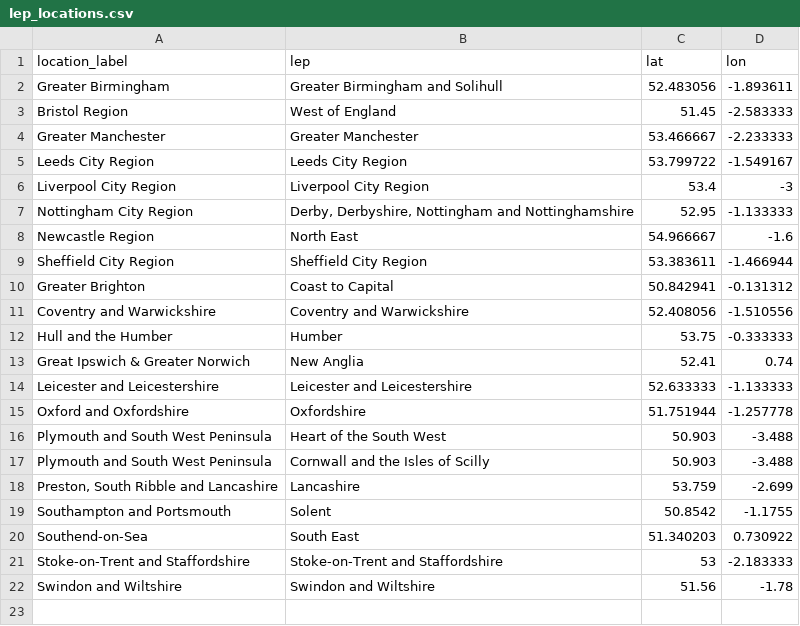
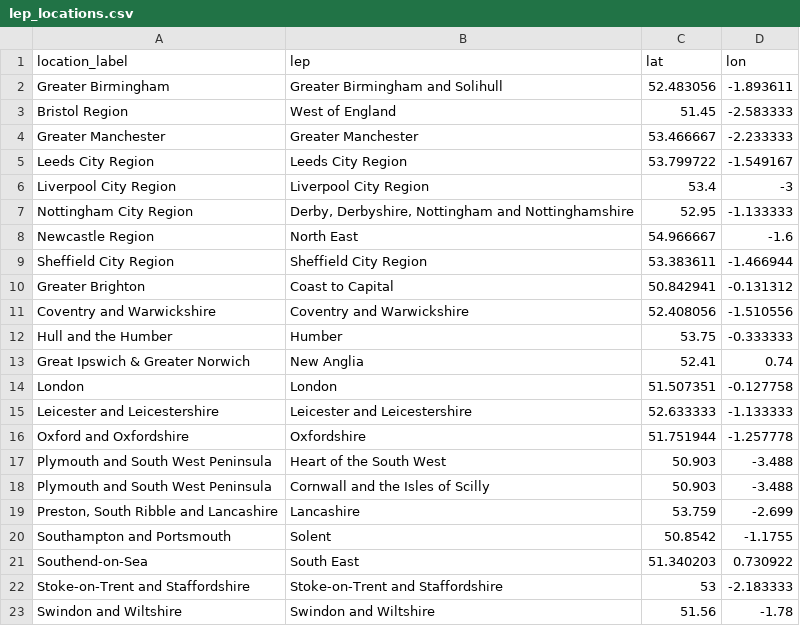
Before and after one commit to BGT-Analytics/where-the-work-is, a CSV file: data/lep_locations.csv, drawn as a sheet.

Commit message:
updated lep locations with london

```diff
--- a/data/lep_locations.csv
+++ b/data/lep_locations.csv
@@ -13,2 +13,3 @@ Hull and the Humber,Humber,53.75,-0.333333
 Great Ipswich & Greater Norwich,New Anglia,52.41,0.74
+London,London,51.507351,-0.127758
 Leicester and Leicestershire,Leicester and Leicestershire,52.633333,-1.133333
```
Also changed, not shown: 1 other file.
